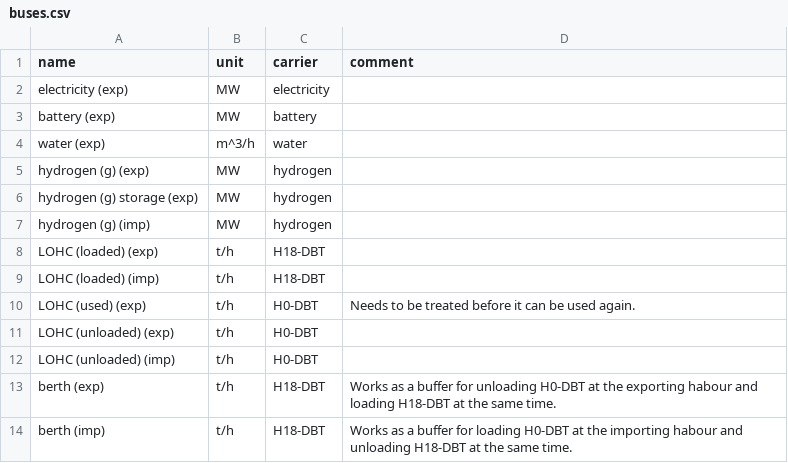
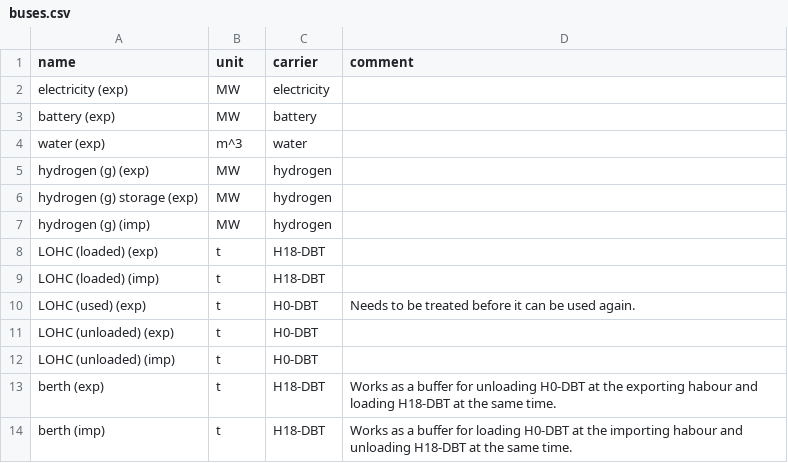
Before and after one commit to euronion/trace, a CSV file: escs/shipping-lohc/buses.csv, drawn as a sheet.

Commit message:
Convert all ESCs to m^3 and t units from m^3/h and t/h units for consistency.

```diff
--- a/escs/shipping-lohc/buses.csv
+++ b/escs/shipping-lohc/buses.csv
@@ -3,3 +3,3 @@ electricity (exp),MW,electricity,
 battery (exp),MW,battery,
-water (exp),m^3/h,water,
+water (exp),m^3,water,
 hydrogen (g) (exp),MW,hydrogen,
@@ -7,8 +7,8 @@ hydrogen (g) storage (exp),MW,hydrogen,
 hydrogen (g) (imp),MW,hydrogen,
-LOHC (loaded) (exp),t/h,H18-DBT,
-LOHC (loaded) (imp),t/h,H18-DBT,
-LOHC (used) (exp),t/h,H0-DBT,Needs to be treated before it can be used again.
-LOHC (unloaded) (exp),t/h,H0-DBT,
-LOHC (unloaded) (imp),t/h,H0-DBT,
-berth (exp),t/h,H18-DBT,Works as a buffer for unloading H0-DBT at the exporting habour and loading H18-DBT at the same time.
-berth (imp),t/h,H18-DBT,Works as a buffer for loading H0-DBT at the importing habour and unloading H18-DBT at the same time.
+LOHC (loaded) (exp),t,H18-DBT,
+LOHC (loaded) (imp),t,H18-DBT,
+LOHC (used) (exp),t,H0-DBT,Needs to be treated before it can be used again.
+LOHC (unloaded) (exp),t,H0-DBT,
+LOHC (unloaded) (imp),t,H0-DBT,
+berth (exp),t,H18-DBT,Works as a buffer for unloading H0-DBT at the exporting habour and loading H18-DBT at the same time.
+berth (imp),t,H18-DBT,Works as a buffer for loading H0-DBT at the importing habour and unloading H18-DBT at the same time.
```
Also changed, not shown: escs/pipeline-ch4/buses.csv, escs/shipping-lch4/buses.csv, 3 other files.
